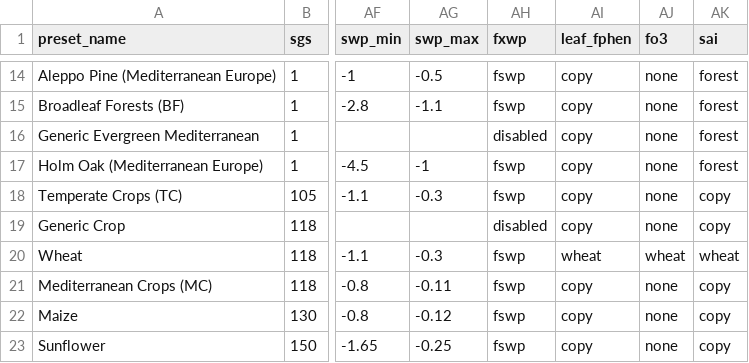
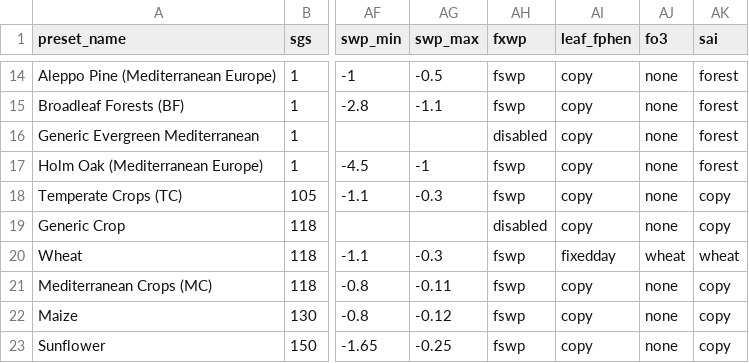
Before and after one commit to DO3SE/DO3SE-UI, a CSV file: resources/default_veg_presets.csv, drawn as a sheet; only a part is shown, gaps mark what is left out; the diff names each change by its address in the sheet, - before the commit and + after, or states it on an @@ line.

Commit message:
Added leaf_fphen thermal time calculation + UI support
Renamed previous "wheat"/"potato" method to "fixed day"

```diff
--- a/resources/default_veg_presets.csv
+++ b/resources/default_veg_presets.csv
-AI20 (leaf_fphen): wheat
+AI20 (leaf_fphen): fixedday
```
Also changed, not shown: 6 other files.
